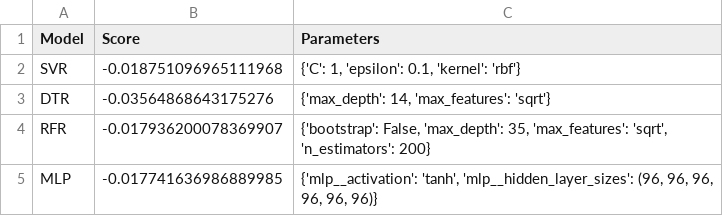
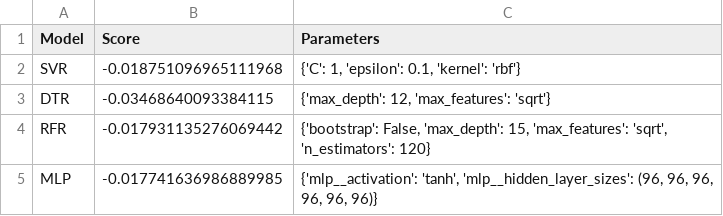
Before and after one commit to KushalIsmael/DATS6202-FinalProject, a CSV file: Code/modeleval-full.csv, drawn as a sheet.

Commit message:
Full model results

```diff
--- a/Code/modeleval-full.csv
+++ b/Code/modeleval-full.csv
@@ -2,4 +2,4 @@ Model,Score,Parameters
 SVR,-0.018751096965111968,"{'C': 1, 'epsilon': 0.1, 'kernel': 'rbf'}"
-DTR,-0.03564868643175276,"{'max_depth': 14, 'max_features': 'sqrt'}"
-RFR,-0.017936200078369907,"{'bootstrap': False, 'max_depth': 35, 'max_features': 'sqrt', 'n_estimators': 200}"
+DTR,-0.03468640093384115,"{'max_depth': 12, 'max_features': 'sqrt'}"
+RFR,-0.017931135276069442,"{'bootstrap': False, 'max_depth': 15, 'max_features': 'sqrt', 'n_estimators': 120}"
 MLP,-0.017741636986889985,"{'mlp__activation': 'tanh', 'mlp__hidden_layer_sizes': (96, 96, 96, 96, 96, 96)}"
```
